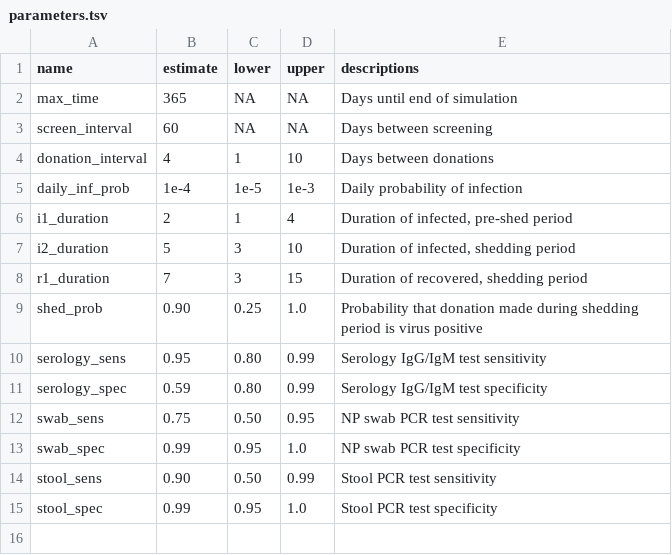
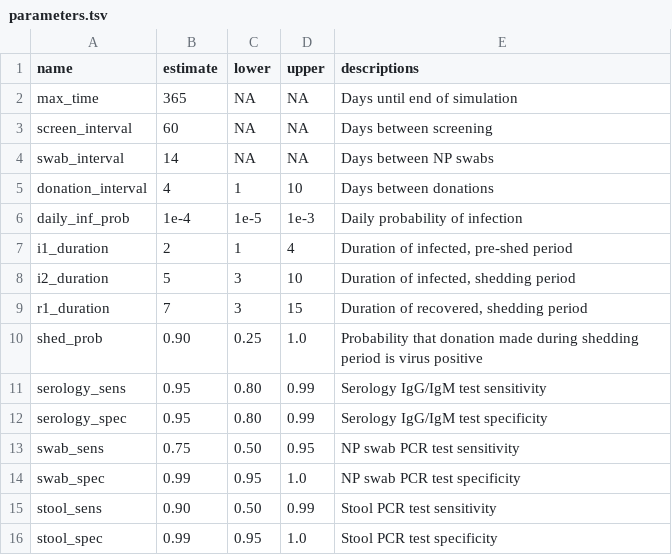
Before and after one commit to openbiome/sars-screen-strategy, a TSV file: parameters.tsv, drawn as a sheet.

Commit message:
fixed param typo

```diff
--- a/parameters.tsv
+++ b/parameters.tsv
@@ -3,2 +3,3 @@ max_time	365	NA	NA	Days until end of simulation
 screen_interval	60	NA	NA	Days between screening
+swab_interval	14	NA	NA	Days between NP swabs
 donation_interval	4	1	10	Days between donations
@@ -10,3 +11,3 @@ shed_prob	0.90	0.25	1.0	Probability that donation made during shedding period is
 serology_sens	0.95	0.80	0.99	Serology IgG/IgM test sensitivity
-serology_spec	0.59	0.80	0.99	Serology IgG/IgM test specificity
+serology_spec	0.95	0.80	0.99	Serology IgG/IgM test specificity
 swab_sens	0.75	0.50	0.95	NP swab PCR test sensitivity
```
Also changed, not shown: 2 other files.
